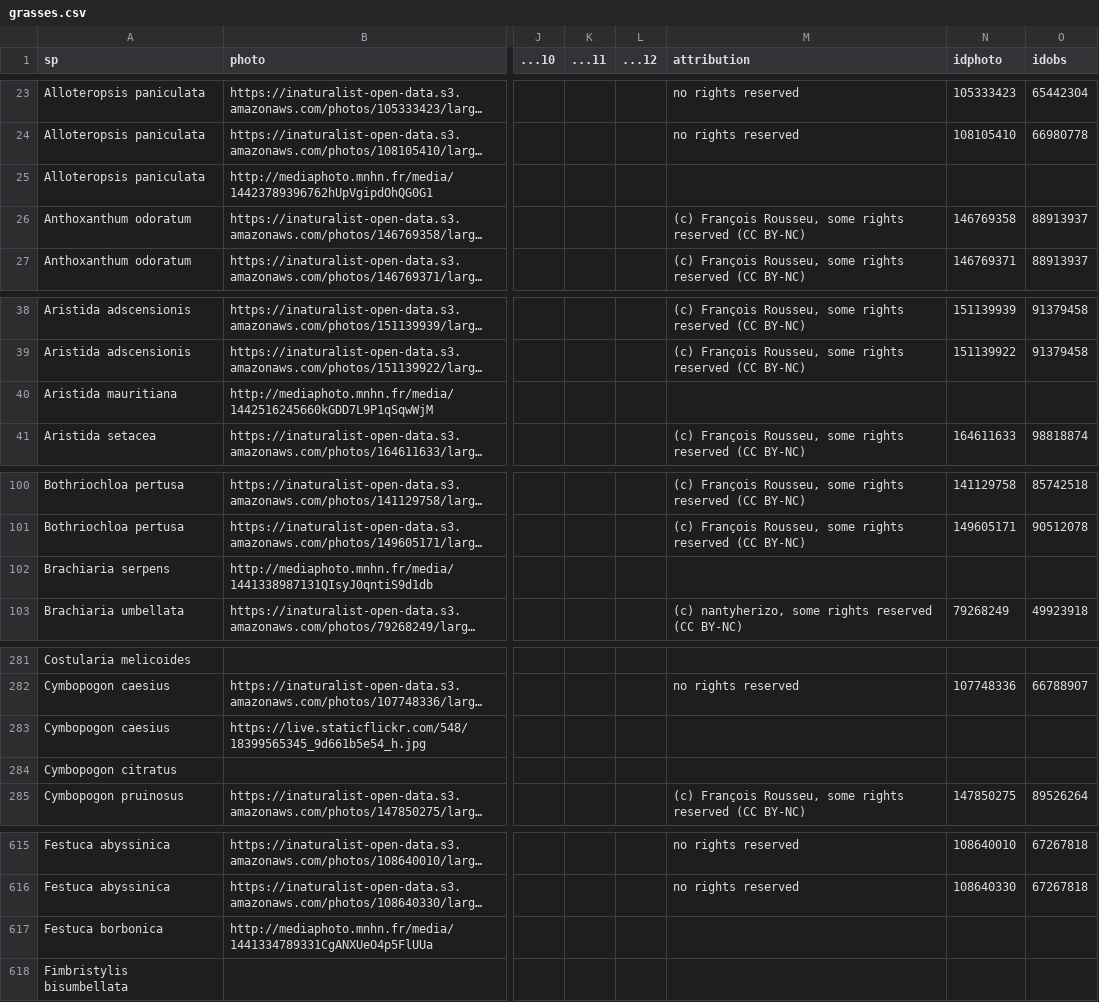
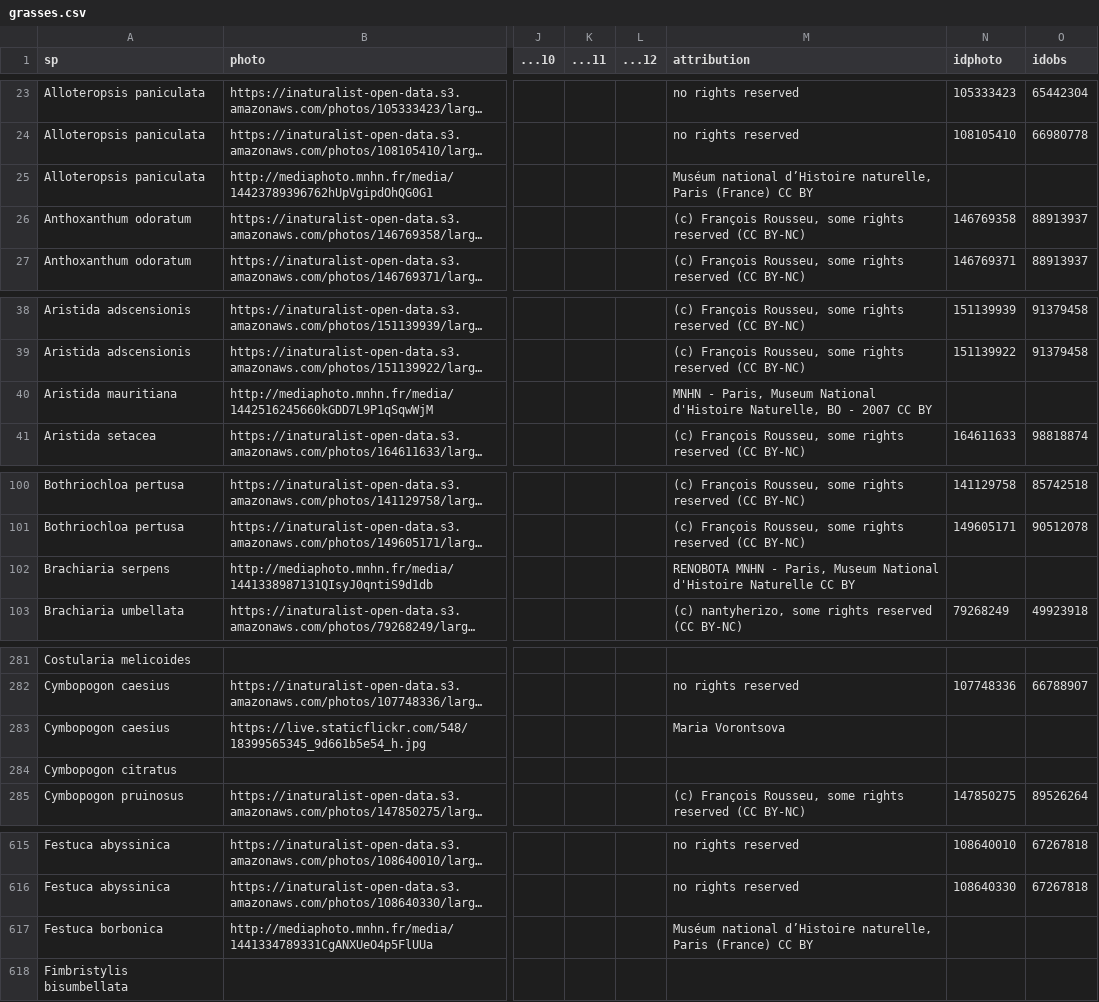
Before and after one commit to frousseu/reunion_graminoids, a CSV file: grasses.csv, drawn as a sheet; only a part is shown, gaps mark what is left out; long unchanged cells end in …; the diff covers the shown part only; the diff names each change by its address in the sheet, - before the commit and + after, or states it on an @@ line.

```diff
--- a/grasses.csv
+++ b/grasses.csv
-M25 (attribution): (empty)
+M25 (attribution): Muséum national d’Histoire naturelle, Paris (France) CC BY
-M40 (attribution): (empty)
+M40 (attribution): MNHN - Paris, Museum National d'Histoire Naturelle, BO - 2007 CC BY
-M102 (attribution): (empty)
+M102 (attribution): RENOBOTA MNHN - Paris, Museum National d'Histoire Naturelle CC BY
-M283 (attribution): (empty)
+M283 (attribution): Maria Vorontsova
-M617 (attribution): (empty)
+M617 (attribution): Muséum national d’Histoire naturelle, Paris (France) CC BY
```
Also changed, not shown: 15 edited cells elsewhere in this file, 1 other file.
